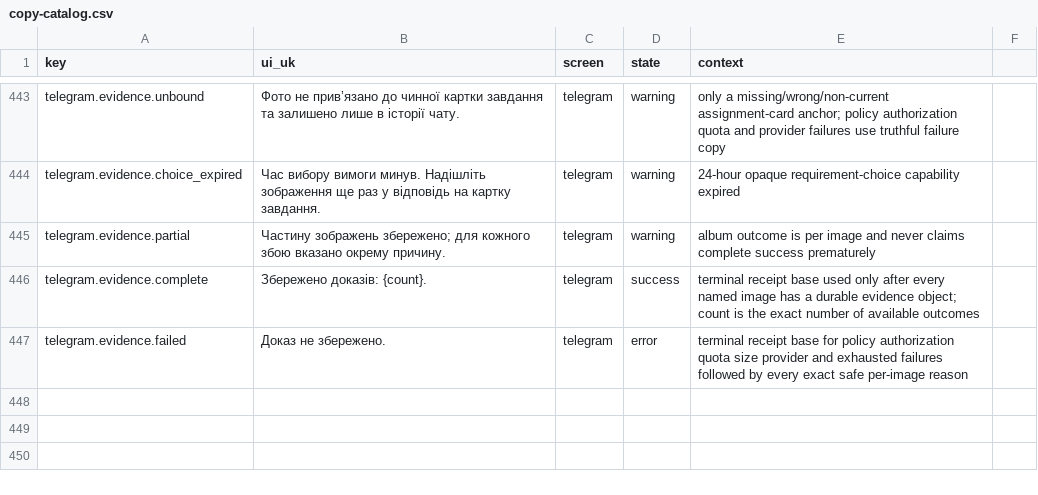
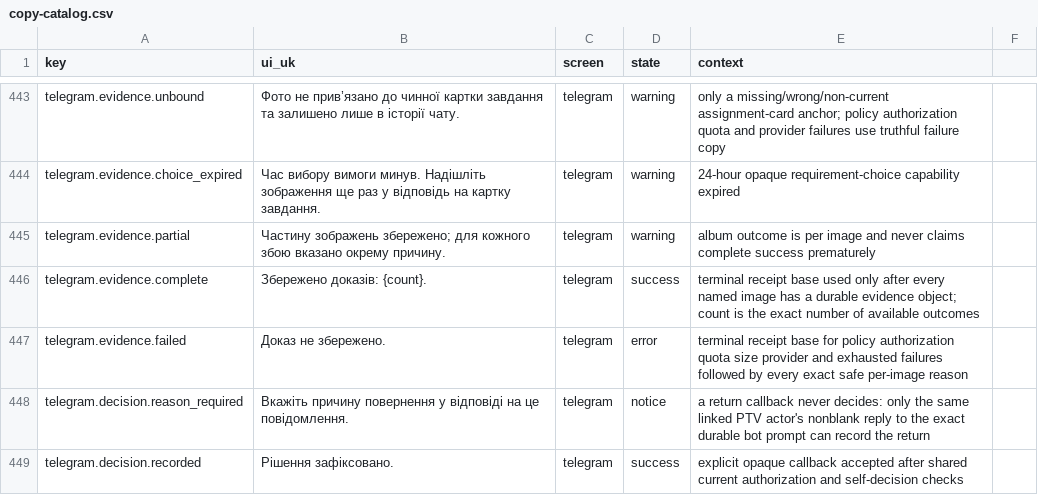
Before and after one commit to akisly/go-proceed, a CSV file: technical/copy-catalog.csv, drawn as a sheet; only a part is shown, gaps mark what is left out.

Commit message:
feat(telegram): add explicit attributed evidence decisions

```diff
--- a/technical/copy-catalog.csv
+++ b/technical/copy-catalog.csv
@@ -447 +447,3 @@ telegram.evidence.complete,Збережено доказів: {count}.,telegram,
 telegram.evidence.failed,Доказ не збережено.,telegram,error,"terminal receipt base for policy authorization quota size provider and exhausted failures followed by every exact safe per-image reason"
+telegram.decision.reason_required,Вкажіть причину повернення у відповіді на це повідомлення.,telegram,notice,"a return callback never decides: only the same linked PTV actor's nonblank reply to the exact durable bot prompt can record the return"
+telegram.decision.recorded,Рішення зафіксовано.,telegram,success,"explicit opaque callback accepted after shared current authorization and self-decision checks"
```
Also changed, not shown: technical/database/entity-catalog.csv, 10 other files.
